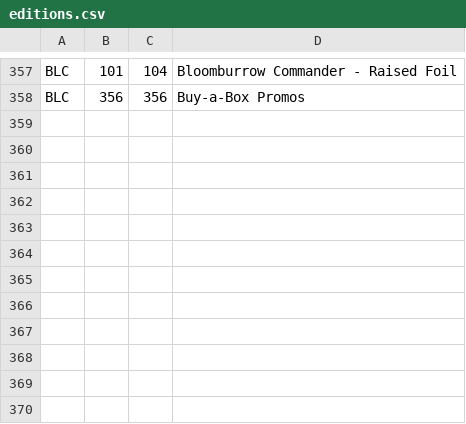
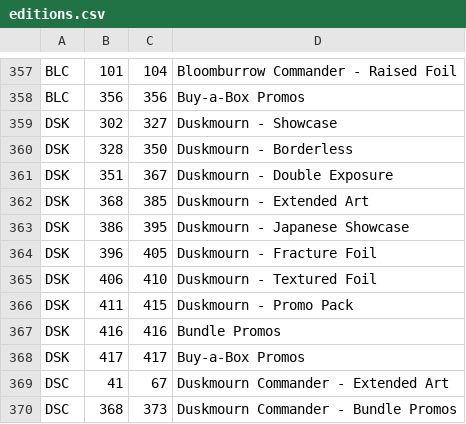
Before and after one commit to dyashman/mb2cs, a CSV file: editions.csv, drawn as a sheet; only a part is shown, gaps mark what is left out; the diff names each change by its address in the sheet, - before the commit and + after, or states it on an @@ line.

Commit message:
Initial commit of DSK/DSM cards to editions.csv, will likely need to adjust once CardSphere has them listed

```diff
--- a/editions.csv
+++ b/editions.csv
+row 359: DSK | 302 | 327 | Duskmourn - Showcase
+row 360: DSK | 328 | 350 | Duskmourn - Borderless
+row 361: DSK | 351 | 367 | Duskmourn - Double Exposure
+row 362: DSK | 368 | 385 | Duskmourn - Extended Art
+row 363: DSK | 386 | 395 | Duskmourn - Japanese Showcase
+row 364: DSK | 396 | 405 | Duskmourn - Fracture Foil
+row 365: DSK | 406 | 410 | Duskmourn - Textured Foil
+row 366: DSK | 411 | 415 | Duskmourn - Promo Pack
+row 367: DSK | 416 | 416 | Bundle Promos
+row 368: DSK | 417 | 417 | Buy-a-Box Promos
+row 369: DSC | 41 | 67 | Duskmourn Commander - Extended Art
+row 370: DSC | 368 | 373 | Duskmourn Commander - Bundle Promos
```
